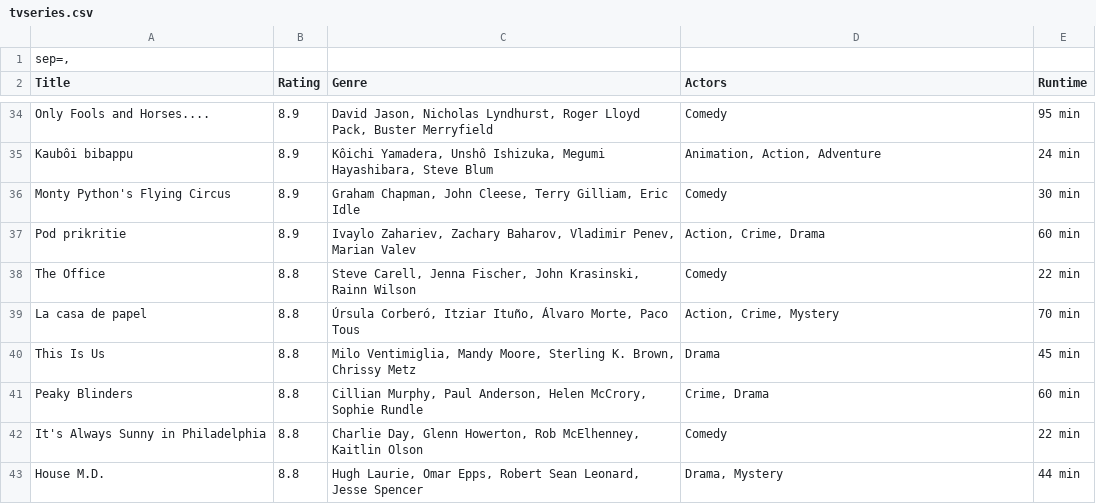
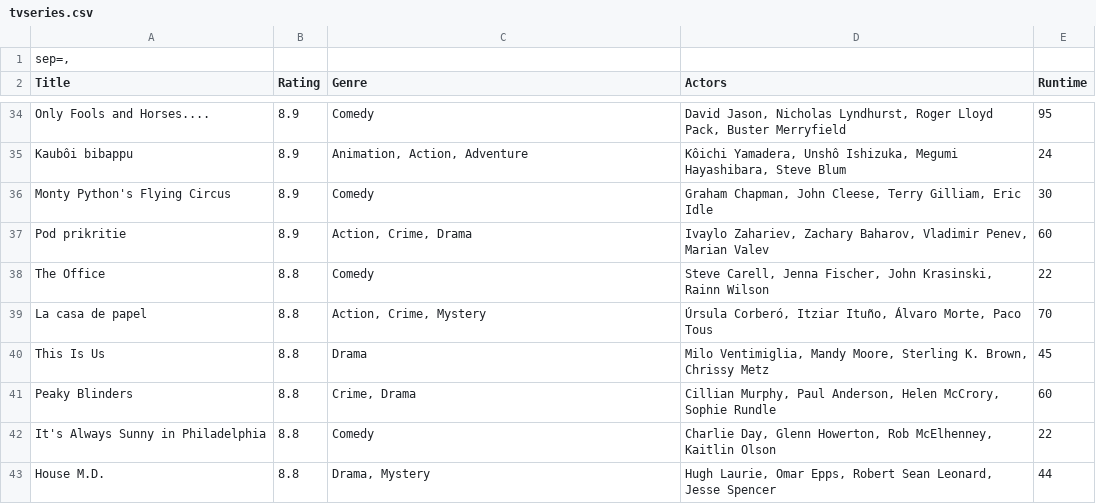
Before and after one commit to joosthintzen40/dataprocessing1, a CSV file: homework/tvseries.csv, drawn as a sheet; only a part is shown, gaps mark what is left out; the diff covers the shown part only; the diff names each change by its address in the sheet, - before the commit and + after, or states it on an @@ line.

```diff
--- a/homework/tvseries.csv
+++ b/homework/tvseries.csv
-C34 (Genre): David Jason, Nicholas Lyndhurst, Roger Lloyd Pack, Buster Merryfield
+C34 (Genre): Comedy
-D34 (Actors): Comedy
+D34 (Actors): David Jason, Nicholas Lyndhurst, Roger Lloyd Pack, Buster Merryfield
-E34 (Runtime): 95 min
+E34 (Runtime): 95
-C35 (Genre): Kôichi Yamadera, Unshô Ishizuka, Megumi Hayashibara, Steve Blum
+C35 (Genre): Animation, Action, Adventure
-D35 (Actors): Animation, Action, Adventure
+D35 (Actors): Kôichi Yamadera, Unshô Ishizuka, Megumi Hayashibara, Steve Blum
-E35 (Runtime): 24 min
+E35 (Runtime): 24
-C36 (Genre): Graham Chapman, John Cleese, Terry Gilliam, Eric Idle
+C36 (Genre): Comedy
-D36 (Actors): Comedy
+D36 (Actors): Graham Chapman, John Cleese, Terry Gilliam, Eric Idle
-E36 (Runtime): 30 min
+E36 (Runtime): 30
-C37 (Genre): Ivaylo Zahariev, Zachary Baharov, Vladimir Penev, Marian Valev
+C37 (Genre): Action, Crime, Drama
-D37 (Actors): Action, Crime, Drama
+D37 (Actors): Ivaylo Zahariev, Zachary Baharov, Vladimir Penev, Marian Valev
-E37 (Runtime): 60 min
+E37 (Runtime): 60
-C38 (Genre): Steve Carell, Jenna Fischer, John Krasinski, Rainn Wilson
+C38 (Genre): Comedy
-D38 (Actors): Comedy
+D38 (Actors): Steve Carell, Jenna Fischer, John Krasinski, Rainn Wilson
-E38 (Runtime): 22 min
+E38 (Runtime): 22
-C39 (Genre): Úrsula Corberó, Itziar Ituño, Álvaro Morte, Paco Tous
+C39 (Genre): Action, Crime, Mystery
-D39 (Actors): Action, Crime, Mystery
+D39 (Actors): Úrsula Corberó, Itziar Ituño, Álvaro Morte, Paco Tous
-E39 (Runtime): 70 min
+E39 (Runtime): 70
-C40 (Genre): Milo Ventimiglia, Mandy Moore, Sterling K. Brown, Chrissy Metz
+C40 (Genre): Drama
-D40 (Actors): Drama
+D40 (Actors): Milo Ventimiglia, Mandy Moore, Sterling K. Brown, Chrissy Metz
-E40 (Runtime): 45 min
+E40 (Runtime): 45
-C41 (Genre): Cillian Murphy, Paul Anderson, Helen McCrory, Sophie Rundle
+C41 (Genre): Crime, Drama
-D41 (Actors): Crime, Drama
+D41 (Actors): Cillian Murphy, Paul Anderson, Helen McCrory, Sophie Rundle
-E41 (Runtime): 60 min
+E41 (Runtime): 60
-C42 (Genre): Charlie Day, Glenn Howerton, Rob McElhenney, Kaitlin Olson
+C42 (Genre): Comedy
-D42 (Actors): Comedy
+D42 (Actors): Charlie Day, Glenn Howerton, Rob McElhenney, Kaitlin Olson
-E42 (Runtime): 22 min
+E42 (Runtime): 22
-C43 (Genre): Hugh Laurie, Omar Epps, Robert Sean Leonard, Jesse Spencer
+C43 (Genre): Drama, Mystery
-D43 (Actors): Drama, Mystery
+D43 (Actors): Hugh Laurie, Omar Epps, Robert Sean Leonard, Jesse Spencer
-E43 (Runtime): 44 min
+E43 (Runtime): 44
```
Also changed, not shown: 127 edited cells elsewhere in this file, 2 other files.
